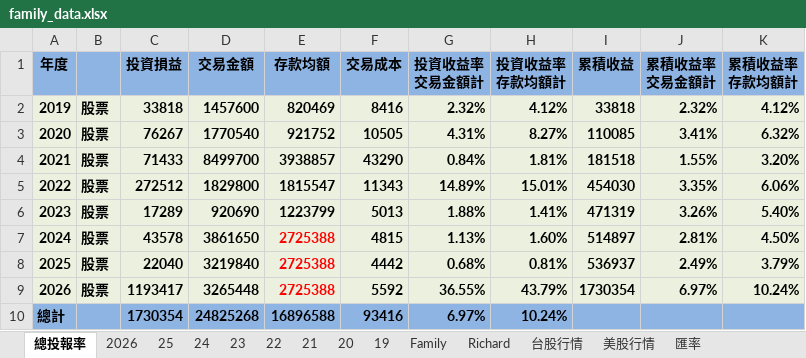
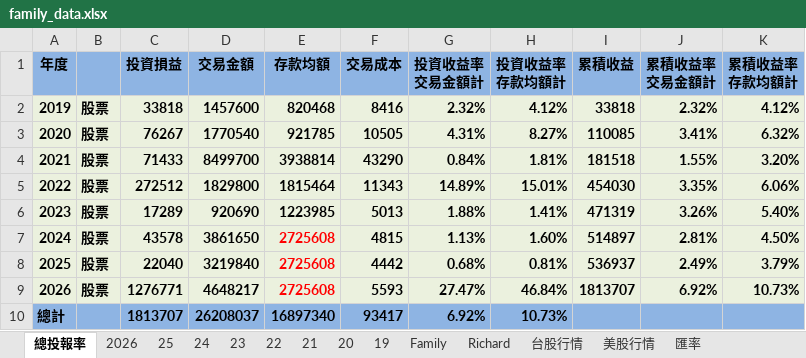
Before and after one commit to even182/richard-personal-hub, an Excel workbook: data/family_data.xlsx, sheet 總投報率, drawn as a sheet; values as stored, in another font and other column widths than the file's, no borders; charts and pictures not drawn; the diff names each change by its address in the sheet, - before the commit and + after, or states it on an @@ line.

```diff
--- a/data/family_data.xlsx (sheet 總投報率)
+++ b/data/family_data.xlsx (sheet 總投報率)
-E2 (存款均額): 820469
+E2 (存款均額): 820468
-E3 (存款均額): 921752
+E3 (存款均額): 921785
-E4 (存款均額): 3938857
+E4 (存款均額): 3938814
-E5 (存款均額): 1815547
+E5 (存款均額): 1815464
-E6 (存款均額): 1223799
+E6 (存款均額): 1223985
-E7:E9 (存款均額): 2725388
+E7:E9 (存款均額): 2725608
-C9 (投資損益): 1193417
+C9 (投資損益): 1276771
-D9 (交易金額): 3265448
+D9 (交易金額): 4648217
-F9 (交易成本): 5592
+F9 (交易成本): 5593
-G9 (投資收益率 交易金額計): 36.55%
+G9 (投資收益率 交易金額計): 27.47%
-H9 (投資收益率 存款均額計): 43.79%
+H9 (投資收益率 存款均額計): 46.84%
-I9 (累積收益): 1730354
+I9 (累積收益): 1813707
-J9 (累積收益率 交易金額計): 6.97%
+J9 (累積收益率 交易金額計): 6.92%
-K9 (累積收益率 存款均額計): 10.24%
+K9 (累積收益率 存款均額計): 10.73%
-C10 (投資損益): 1730354
+C10 (投資損益): 1813707
-D10 (交易金額): 24825268
+D10 (交易金額): 26208037
-E10 (存款均額): 16896588
+E10 (存款均額): 16897340
-F10 (交易成本): 93416
+F10 (交易成本): 93417
-G10 (投資收益率 交易金額計): 6.97%
+G10 (投資收益率 交易金額計): 6.92%
-H10 (投資收益率 存款均額計): 10.24%
+H10 (投資收益率 存款均額計): 10.73%
```
Also changed, not shown: sheet 台股行情, sheet Family, sheet 2026, sheet Richard, sheet 21, sheet 25, 5 more sheets, formulas that keep their value, hidden cells, charts or pictures.
